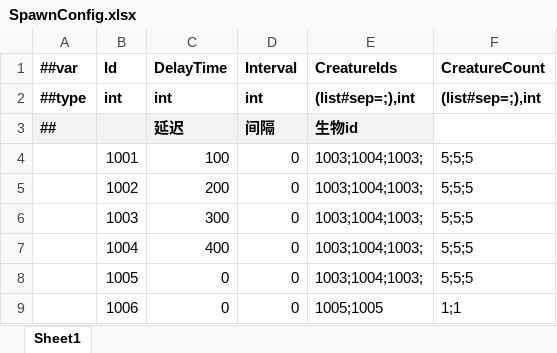
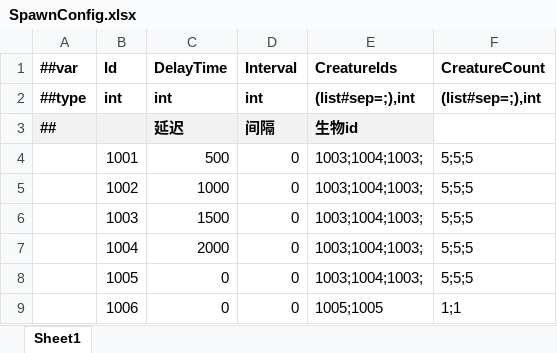
Before and after one commit to storm1122/X-ET7, an Excel workbook: Unity/Assets/Config/Excel/Datas/SpawnConfig.xlsx, sheet Sheet1, drawn as a sheet; values as stored, in another font and other column widths than the file's, no borders; the diff names each change by its address in the sheet, - before the commit and + after, or states it on an @@ line.

```diff
--- a/Unity/Assets/Config/Excel/Datas/SpawnConfig.xlsx (sheet Sheet1)
+++ b/Unity/Assets/Config/Excel/Datas/SpawnConfig.xlsx (sheet Sheet1)
-C4 (DelayTime): 100
+C4 (DelayTime): 500
-C5 (DelayTime): 200
+C5 (DelayTime): 1000
-C6 (DelayTime): 300
+C6 (DelayTime): 1500
-C7 (DelayTime): 400
+C7 (DelayTime): 2000
```
Also changed, not shown: 10 other files.
